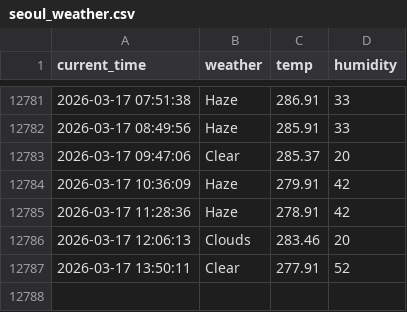
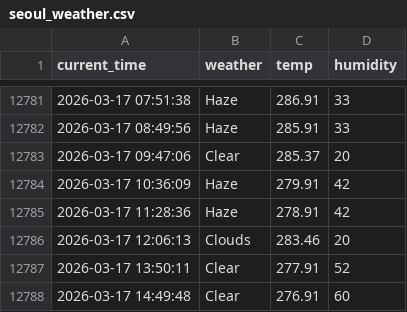
Before and after one commit to racoonSing/seoul_weather_5_m, a CSV file: seoul_weather.csv, drawn as a sheet; only a part is shown, gaps mark what is left out; the diff names each change by its address in the sheet, - before the commit and + after, or states it on an @@ line.

```diff
--- a/seoul_weather.csv
+++ b/seoul_weather.csv
+row 12788: 2026-03-17 14:49:48 | Clear | 276.91 | 60
```
